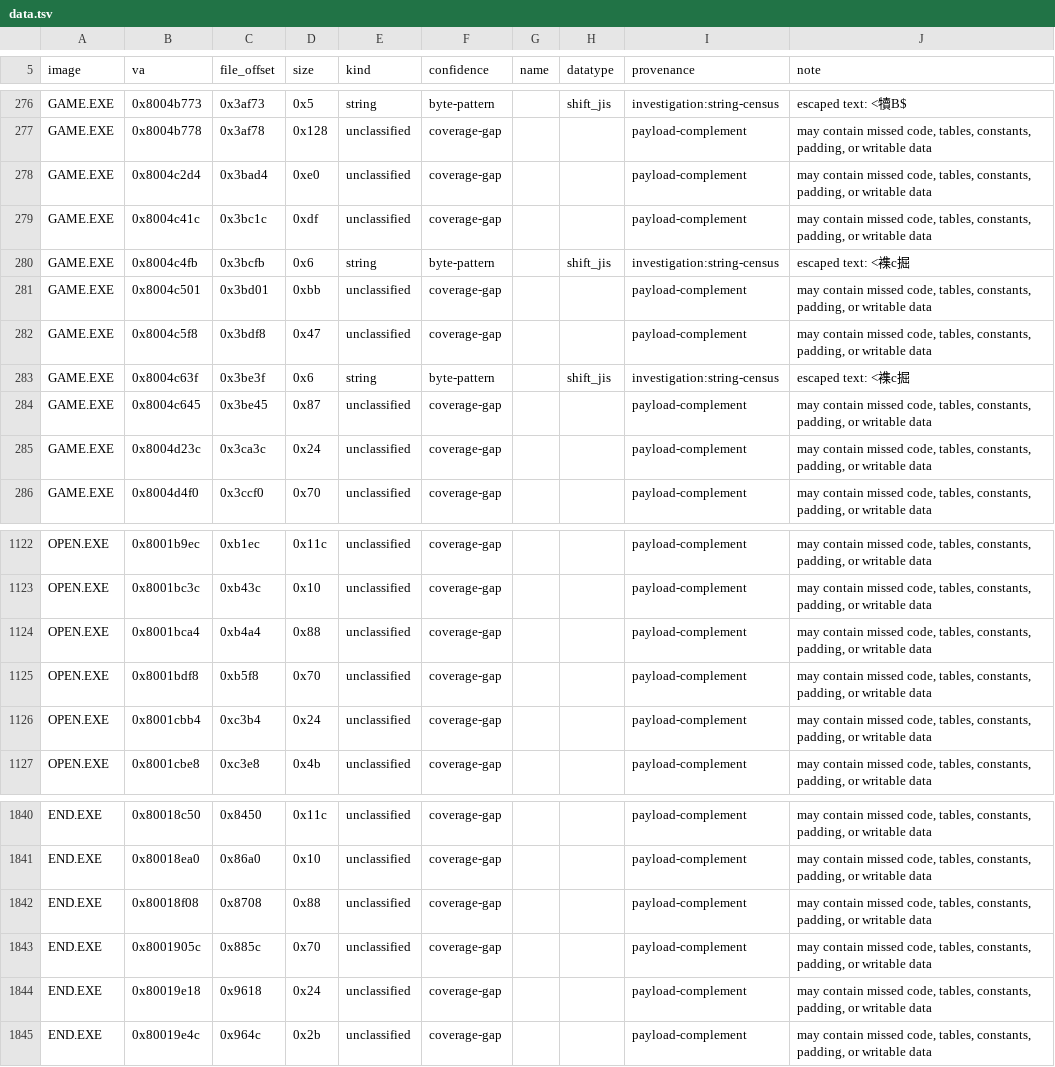
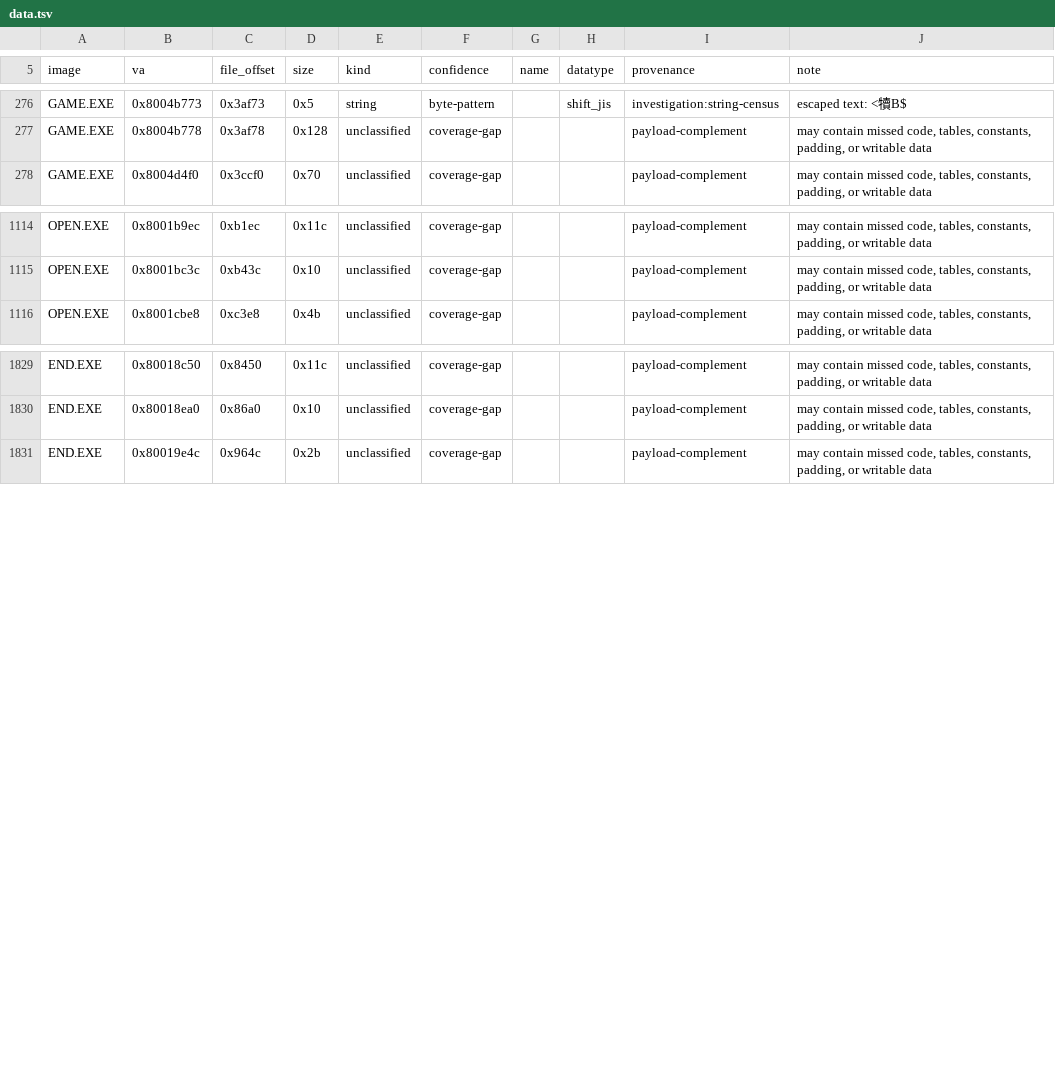
Before and after one commit to sushi-shi/kings-field-2-decomp, a TSV file: config/retail/data.tsv, drawn as a sheet; only a part is shown, gaps mark what is left out.

```diff
--- a/config/retail/data.tsv
+++ b/config/retail/data.tsv
@@ -277,10 +277,2 @@ GAME.EXE	0x8004b773	0x3af73	0x5	string	byte-pattern		shift_jis	investigation:str
 GAME.EXE	0x8004b778	0x3af78	0x128	unclassified	coverage-gap			payload-complement	may contain missed code, tables, constants, padding, or writable data
-GAME.EXE	0x8004c2d4	0x3bad4	0xe0	unclassified	coverage-gap			payload-complement	may contain missed code, tables, constants, padding, or writable data
-GAME.EXE	0x8004c41c	0x3bc1c	0xdf	unclassified	coverage-gap			payload-complement	may contain missed code, tables, constants, padding, or writable data
-GAME.EXE	0x8004c4fb	0x3bcfb	0x6	string	byte-pattern		shift_jis	investigation:string-census	escaped text: <襍c掘
-GAME.EXE	0x8004c501	0x3bd01	0xbb	unclassified	coverage-gap			payload-complement	may contain missed code, tables, constants, padding, or writable data
-GAME.EXE	0x8004c5f8	0x3bdf8	0x47	unclassified	coverage-gap			payload-complement	may contain missed code, tables, constants, padding, or writable data
-GAME.EXE	0x8004c63f	0x3be3f	0x6	string	byte-pattern		shift_jis	investigation:string-census	escaped text: <襍c掘
-GAME.EXE	0x8004c645	0x3be45	0x87	unclassified	coverage-gap			payload-complement	may contain missed code, tables, constants, padding, or writable data
-GAME.EXE	0x8004d23c	0x3ca3c	0x24	unclassified	coverage-gap			payload-complement	may contain missed code, tables, constants, padding, or writable data
 GAME.EXE	0x8004d4f0	0x3ccf0	0x70	unclassified	coverage-gap			payload-complement	may contain missed code, tables, constants, padding, or writable data
@@ -1123,5 +1115,2 @@ OPEN.EXE	0x8001b9ec	0xb1ec	0x11c	unclassified	coverage-gap			payload-complement
 OPEN.EXE	0x8001bc3c	0xb43c	0x10	unclassified	coverage-gap			payload-complement	may contain missed code, tables, constants, padding, or writable data
-OPEN.EXE	0x8001bca4	0xb4a4	0x88	unclassified	coverage-gap			payload-complement	may contain missed code, tables, constants, padding, or writable data
-OPEN.EXE	0x8001bdf8	0xb5f8	0x70	unclassified	coverage-gap			payload-complement	may contain missed code, tables, constants, padding, or writable data
-OPEN.EXE	0x8001cbb4	0xc3b4	0x24	unclassified	coverage-gap			payload-complement	may contain missed code, tables, constants, padding, or writable data
 OPEN.EXE	0x8001cbe8	0xc3e8	0x4b	unclassified	coverage-gap			payload-complement	may contain missed code, tables, constants, padding, or writable data
@@ -1841,5 +1830,2 @@ END.EXE	0x80018c50	0x8450	0x11c	unclassified	coverage-gap			payload-complement	m
 END.EXE	0x80018ea0	0x86a0	0x10	unclassified	coverage-gap			payload-complement	may contain missed code, tables, constants, padding, or writable data
-END.EXE	0x80018f08	0x8708	0x88	unclassified	coverage-gap			payload-complement	may contain missed code, tables, constants, padding, or writable data
-END.EXE	0x8001905c	0x885c	0x70	unclassified	coverage-gap			payload-complement	may contain missed code, tables, constants, padding, or writable data
-END.EXE	0x80019e18	0x9618	0x24	unclassified	coverage-gap			payload-complement	may contain missed code, tables, constants, padding, or writable data
 END.EXE	0x80019e4c	0x964c	0x2b	unclassified	coverage-gap			payload-complement	may contain missed code, tables, constants, padding, or writable data
```
Also changed, not shown: config/retail/functions.tsv, config/retail/functions_vendored.tsv.
